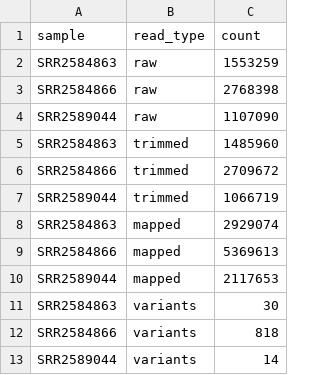
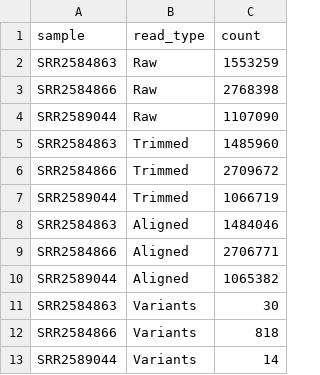
Before and after one commit to echandle2228/BINF8960_Capstone, a CSV file: results/summary_stats.csv, drawn as a sheet.

Commit message:
Updated summary statistics file

```diff
--- a/results/summary_stats.csv
+++ b/results/summary_stats.csv
@@ -1,13 +1,13 @@
 sample,read_type,count
-SRR2584863,raw,1553259
-SRR2584866,raw,2768398
-SRR2589044,raw,1107090
-SRR2584863,trimmed,1485960
-SRR2584866,trimmed,2709672
-SRR2589044,trimmed,1066719
-SRR2584863,mapped,2929074
-SRR2584866,mapped,5369613
-SRR2589044,mapped,2117653
-SRR2584863,variants,30
-SRR2584866,variants,818
-SRR2589044,variants,14
+SRR2584863,Raw,1553259
+SRR2584866,Raw,2768398
+SRR2589044,Raw,1107090
+SRR2584863,Trimmed,1485960
+SRR2584866,Trimmed,2709672
+SRR2589044,Trimmed,1066719
+SRR2584863,Aligned,1484046
+SRR2584866,Aligned,2706771
+SRR2589044,Aligned,1065382
+SRR2584863,Variants,30
+SRR2584866,Variants,818
+SRR2589044,Variants,14
```
